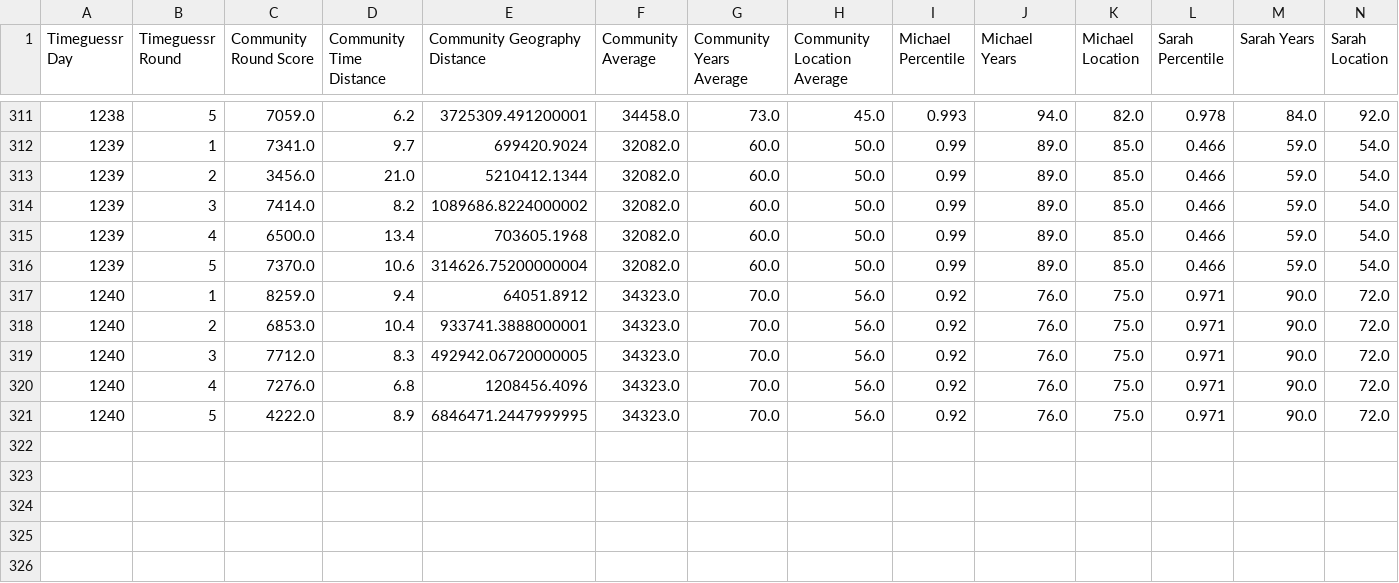
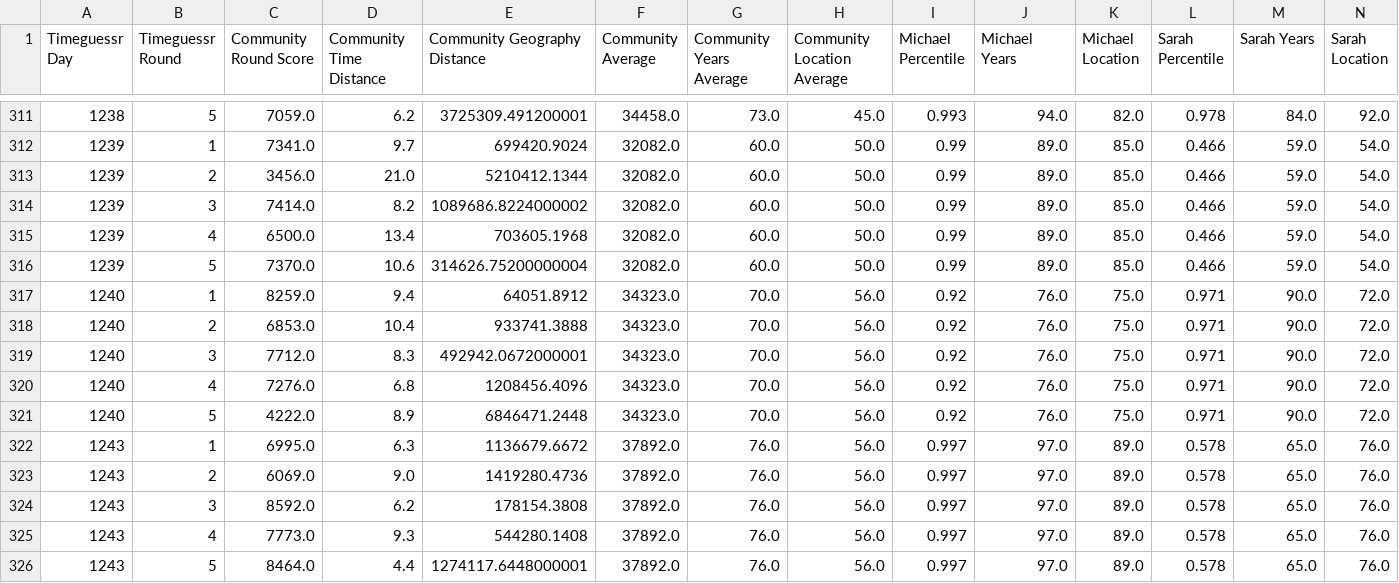
Before and after one commit to sjlarimer/TimeGuessr, a CSV file: Data/Timeguessr_Averages_Parsed.csv, drawn as a sheet; only a part is shown, gaps mark what is left out.

```diff
--- a/Data/Timeguessr_Averages_Parsed.csv
+++ b/Data/Timeguessr_Averages_Parsed.csv
@@ -317,5 +317,10 @@ Timeguessr Day,Timeguessr Round,Community Round Score,Community Time Distance,Co
 1240,1,8259.0,9.4,64051.8912,34323.0,70.0,56.0,0.92,76.0,75.0,0.971,90.0,72.0
-1240,2,6853.0,10.4,933741.3888000001,34323.0,70.0,56.0,0.92,76.0,75.0,0.971,90.0,72.0
-1240,3,7712.0,8.3,492942.06720000005,34323.0,70.0,56.0,0.92,76.0,75.0,0.971,90.0,72.0
+1240,2,6853.0,10.4,933741.3888,34323.0,70.0,56.0,0.92,76.0,75.0,0.971,90.0,72.0
+1240,3,7712.0,8.3,492942.0672000001,34323.0,70.0,56.0,0.92,76.0,75.0,0.971,90.0,72.0
 1240,4,7276.0,6.8,1208456.4096,34323.0,70.0,56.0,0.92,76.0,75.0,0.971,90.0,72.0
-1240,5,4222.0,8.9,6846471.2447999995,34323.0,70.0,56.0,0.92,76.0,75.0,0.971,90.0,72.0
+1240,5,4222.0,8.9,6846471.2448,34323.0,70.0,56.0,0.92,76.0,75.0,0.971,90.0,72.0
+1243,1,6995.0,6.3,1136679.6672,37892.0,76.0,56.0,0.997,97.0,89.0,0.578,65.0,76.0
+1243,2,6069.0,9.0,1419280.4736,37892.0,76.0,56.0,0.997,97.0,89.0,0.578,65.0,76.0
+1243,3,8592.0,6.2,178154.3808,37892.0,76.0,56.0,0.997,97.0,89.0,0.578,65.0,76.0
+1243,4,7773.0,9.3,544280.1408,37892.0,76.0,56.0,0.997,97.0,89.0,0.578,65.0,76.0
+1243,5,8464.0,4.4,1274117.6448000001,37892.0,76.0,56.0,0.997,97.0,89.0,0.578,65.0,76.0
```
Also changed, not shown: Data/Timeguessr_Actuals_Parsed.csv, Data/Timeguessr_Michael_Parsed.csv, 2 other files.
